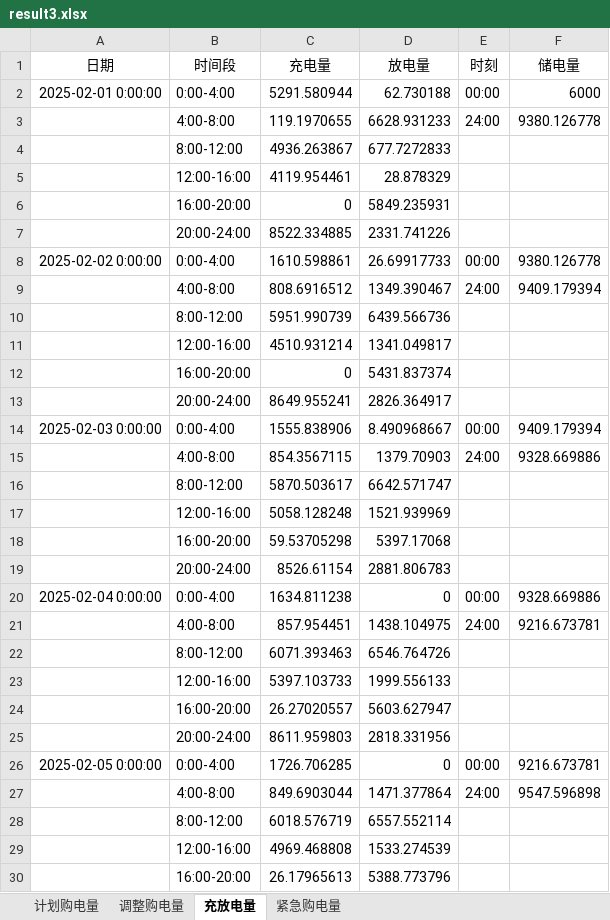
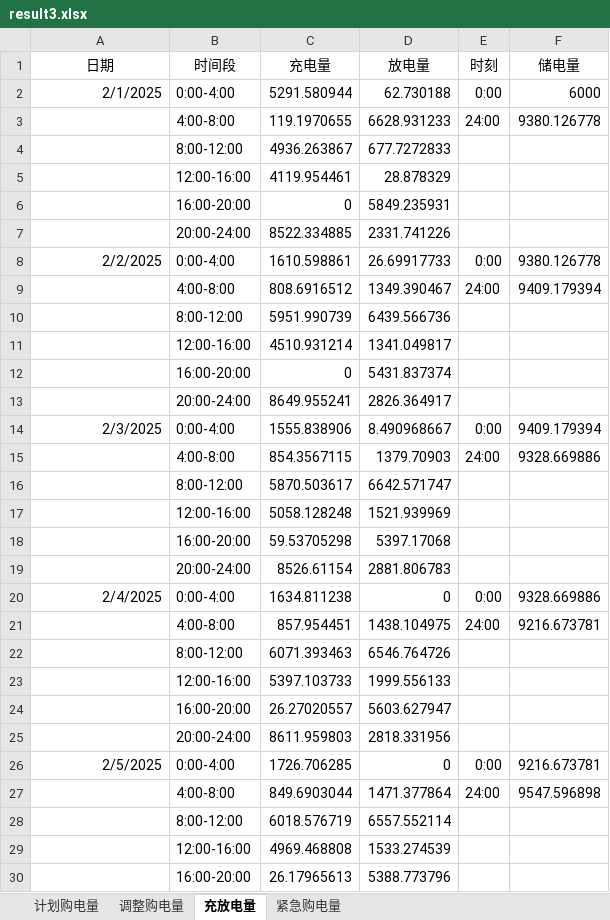
Before and after one commit to sophia7320/math_model, an Excel workbook: 提交材料/支撑材料/results/result3.xlsx, sheet 充放电量, drawn as a sheet; only a part is shown; values as stored, in another font and other column widths than the file's, no borders; the diff covers the shown part only; the diff names each change by its address in the sheet, - before the commit and + after, or states it on an @@ line.

Commit message:
fix(results): 结果表按附件5模板精确对齐 + 去除 pyproject 身份信息
- io/excel.py：充放电量/紧急表清行重写后显式恢复模板格式——日期 mm-dd-yy；
  首块时刻写时间值 0:00（h:mm），次块 24:00（文本 @）；此前为文本 00:00/General
- 四份结果文件经官方入口重生成（95s）：Q2 1395.7 / Q3 1347.1 / Q4-2 G1459.8 /
  Q4-3 G1410.3 万，数值与冻结版一致，仅单元格格式对齐
- c_results_audit：时刻断言兼容时间值/文本；审计 PASS；对齐核对仅剩
  模板示例空值 vs 实际数据 的预期差异
- program/pyproject.toml：移除作者身份行（支撑材料匿名要求，防止重建带出）

```diff
--- a/提交材料/支撑材料/results/result3.xlsx (sheet 充放电量)
+++ b/提交材料/支撑材料/results/result3.xlsx (sheet 充放电量)
-A2 (日期): 2025-02-01 0:00:00
+A2 (日期): 2/1/2025
-E2 (时刻): 00:00
+E2 (时刻): 0:00
-A8 (日期): 2025-02-02 0:00:00
+A8 (日期): 2/2/2025
-E8 (时刻): 00:00
+E8 (时刻): 0:00
-A14 (日期): 2025-02-03 0:00:00
+A14 (日期): 2/3/2025
-E14 (时刻): 00:00
+E14 (时刻): 0:00
-A20 (日期): 2025-02-04 0:00:00
+A20 (日期): 2/4/2025
-E20 (时刻): 00:00
+E20 (时刻): 0:00
-A26 (日期): 2025-02-05 0:00:00
+A26 (日期): 2/5/2025
-E26 (时刻): 00:00
+E26 (时刻): 0:00
```
Also changed, not shown: 658 edited cells elsewhere in this sheet, sheet 紧急购电量, results/result2.xlsx, results/result4-2.xlsx, 11 other files.
